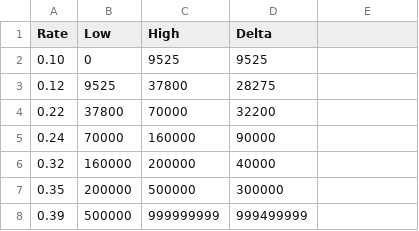
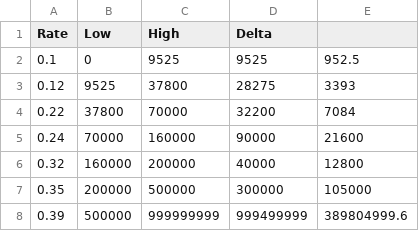
Before and after one commit to CanterburyKim/TaxRateCalculatorTest, a CSV file: income_tax_rates_2018.csv, drawn as a sheet; the diff names each change by its address in the sheet, - before the commit and + after, or states it on an @@ line.

```diff
--- a/income_tax_rates_2018.csv
+++ b/income_tax_rates_2018.csv
-A2 (Rate): 0.10
+A2 (Rate): 0.1
-E2: (empty)
+E2: 952.5
-E3: (empty)
+E3: 3393
-E4: (empty)
+E4: 7084
-E5: (empty)
+E5: 21600
-E6: (empty)
+E6: 12800
-E7: (empty)
+E7: 105000
-E8: (empty)
+E8: 389804999.6
```
Also changed, not shown: 1 other file.
